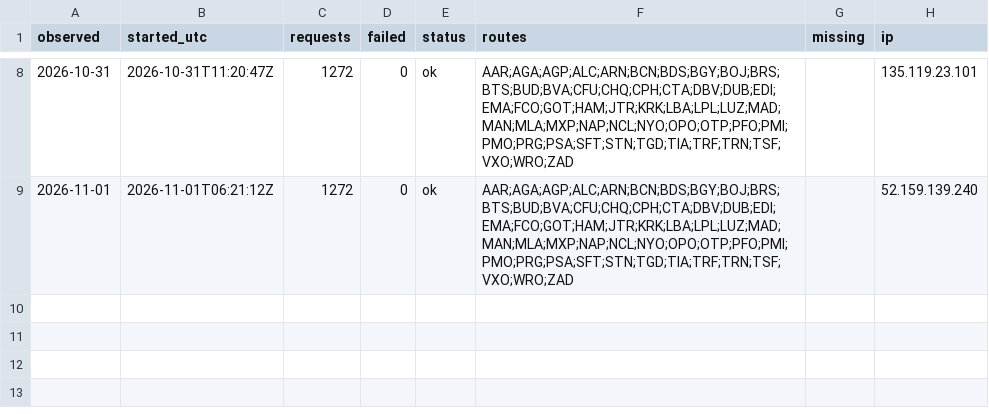
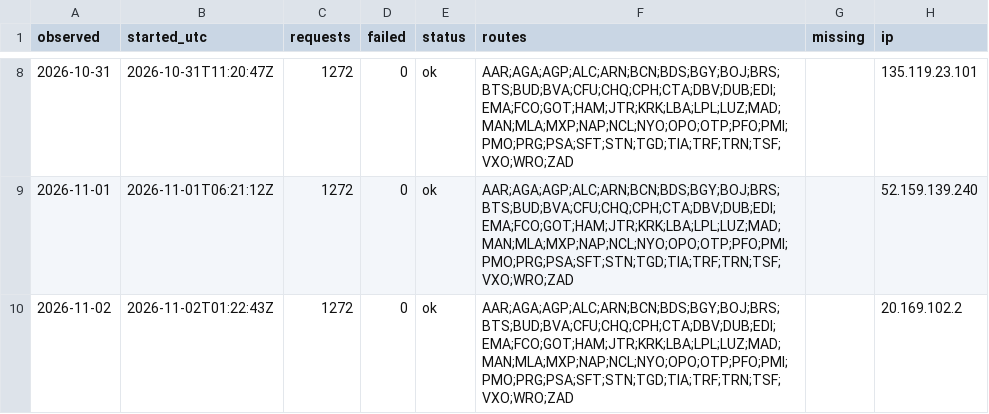
Before and after one commit to areqq/lcj-fares, a CSV file: data/GDN/runs.csv, drawn as a sheet; only a part is shown, gaps mark what is left out.

```diff
--- a/data/GDN/runs.csv
+++ b/data/GDN/runs.csv
@@ -9 +9,2 @@ observed,started_utc,requests,failed,status,routes,missing,ip
 2026-11-01,2026-11-01T06:21:12Z,1272,0,ok,AAR;AGA;AGP;ALC;ARN;BCN;BDS;BGY;BOJ;BRS;BTS;BUD;BVA;CFU;CHQ;CPH;CTA;DBV;DUB;EDI;EMA;FCO;GOT;HAM;JTR;KRK;LBA;LPL;LUZ;MAD;MAN;MLA;MXP;NAP;NCL;NYO;OPO;OTP;PFO;PMI;PMO;PRG;PSA;SFT;STN;TGD;TIA;TRF;TRN;TSF;VXO;WRO;ZAD,,52.159.139.240
+2026-11-02,2026-11-02T01:22:43Z,1272,0,ok,AAR;AGA;AGP;ALC;ARN;BCN;BDS;BGY;BOJ;BRS;BTS;BUD;BVA;CFU;CHQ;CPH;CTA;DBV;DUB;EDI;EMA;FCO;GOT;HAM;JTR;KRK;LBA;LPL;LUZ;MAD;MAN;MLA;MXP;NAP;NCL;NYO;OPO;OTP;PFO;PMI;PMO;PRG;PSA;SFT;STN;TGD;TIA;TRF;TRN;TSF;VXO;WRO;ZAD,,20.169.102.2
```
Also changed, not shown: 1 other file.
